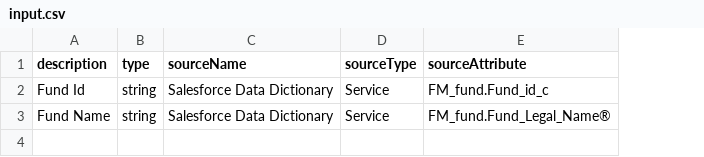
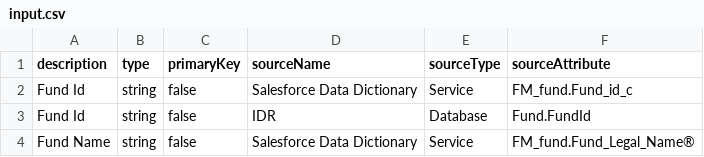
Before and after one commit to sach411/schema_creator, a CSV file: input.csv, drawn as a sheet; addresses are those after the commit; the diff names each change by its address in the sheet, - before the commit and + after, or states it on an @@ line.

```diff
--- a/input.csv
+++ b/input.csv
+column C (primaryKey), row 2: false; row 4: false
+row 3: Fund Id | string | false | IDR | Database | Fund.FundId
```
Also changed, not shown: 3 other files.
